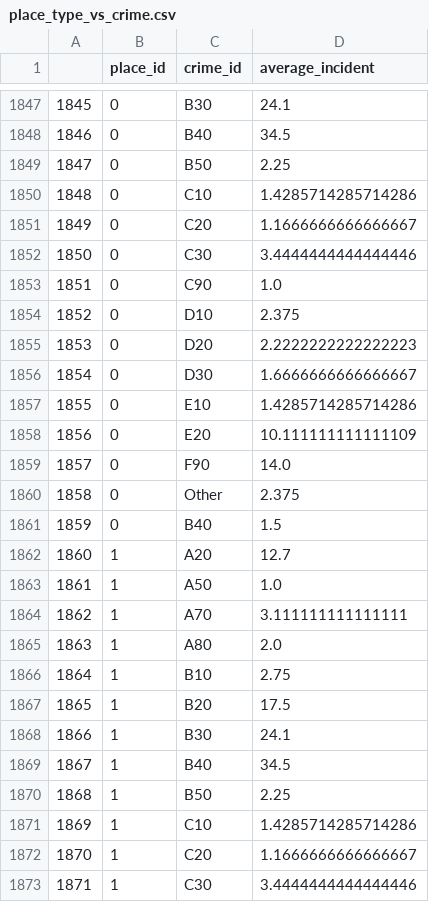
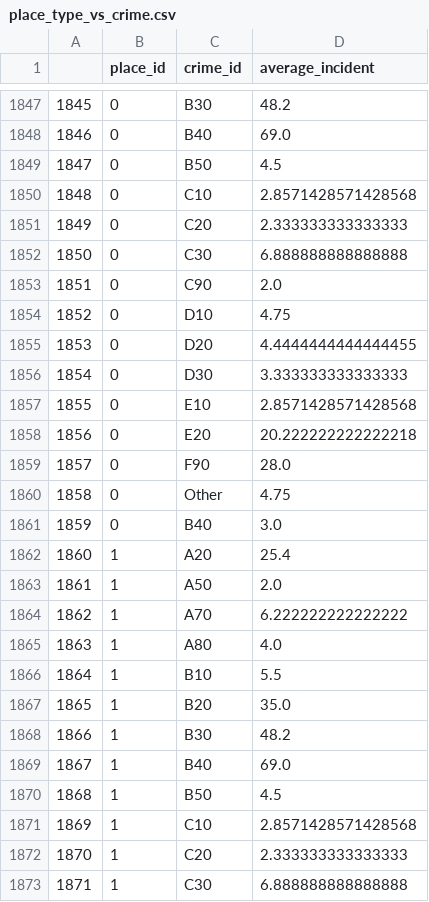
Before and after one commit to jMacProd/ETL-to-PostgreSQL, a CSV file: 005_Load_SQL/01_Inputs/place_type_vs_crime.csv, drawn as a sheet; only a part is shown, gaps mark what is left out; the diff covers the shown part only.

```diff
--- a/005_Load_SQL/01_Inputs/place_type_vs_crime.csv
+++ b/005_Load_SQL/01_Inputs/place_type_vs_crime.csv
@@ -1847,27 +1847,27 @@
-1845,0,B30,24.1
-1846,0,B40,34.5
-1847,0,B50,2.25
-1848,0,C10,1.4285714285714286
-1849,0,C20,1.1666666666666667
-1850,0,C30,3.4444444444444446
-1851,0,C90,1.0
-1852,0,D10,2.375
-1853,0,D20,2.2222222222222223
-1854,0,D30,1.6666666666666667
-1855,0,E10,1.4285714285714286
-1856,0,E20,10.111111111111109
-1857,0,F90,14.0
-1858,0,Other,2.375
-1859,0,B40,1.5
-1860,1,A20,12.7
-1861,1,A50,1.0
-1862,1,A70,3.111111111111111
-1863,1,A80,2.0
-1864,1,B10,2.75
-1865,1,B20,17.5
-1866,1,B30,24.1
-1867,1,B40,34.5
-1868,1,B50,2.25
-1869,1,C10,1.4285714285714286
-1870,1,C20,1.1666666666666667
-1871,1,C30,3.4444444444444446
+1845,0,B30,48.2
+1846,0,B40,69.0
+1847,0,B50,4.5
+1848,0,C10,2.8571428571428568
+1849,0,C20,2.333333333333333
+1850,0,C30,6.888888888888888
+1851,0,C90,2.0
+1852,0,D10,4.75
+1853,0,D20,4.4444444444444455
+1854,0,D30,3.333333333333333
+1855,0,E10,2.8571428571428568
+1856,0,E20,20.222222222222218
+1857,0,F90,28.0
+1858,0,Other,4.75
+1859,0,B40,3.0
+1860,1,A20,25.4
+1861,1,A50,2.0
+1862,1,A70,6.222222222222222
+1863,1,A80,4.0
+1864,1,B10,5.5
+1865,1,B20,35.0
+1866,1,B30,48.2
+1867,1,B40,69.0
+1868,1,B50,4.5
+1869,1,C10,2.8571428571428568
+1870,1,C20,2.333333333333333
+1871,1,C30,6.888888888888888
```
Also changed, not shown: 99 edited cells elsewhere in this file, 2 other files.
